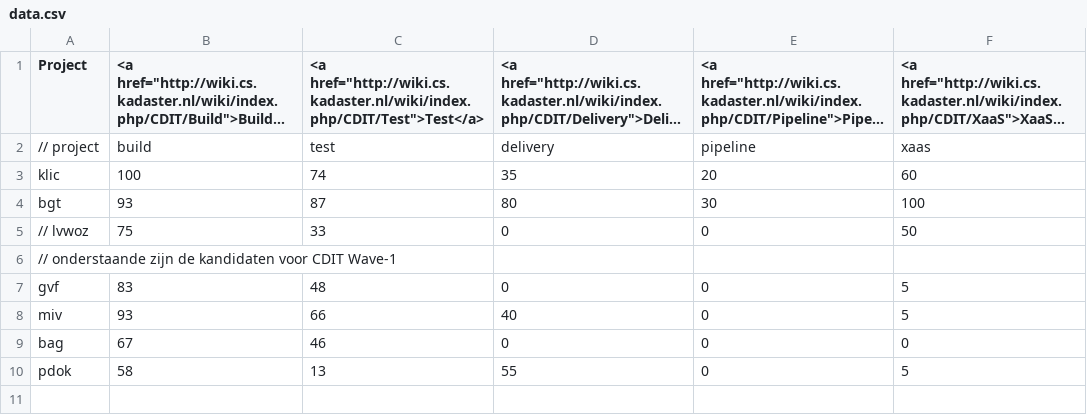
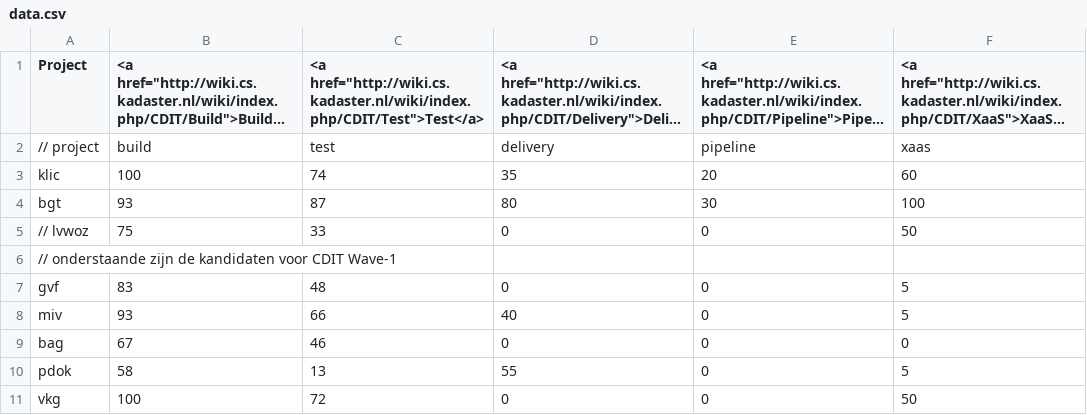
Before and after one commit to rickpeters/dashboard-cdit, a CSV file: js/data.csv, drawn as a sheet; long unchanged cells end in …; the diff names each change by its address in the sheet, - before the commit and + after, or states it on an @@ line.

```diff
--- a/js/data.csv
+++ b/js/data.csv
+row 11: vkg | 100 | 72 | 0 | 0 | 50
```
Also changed, not shown: 1 other file.
